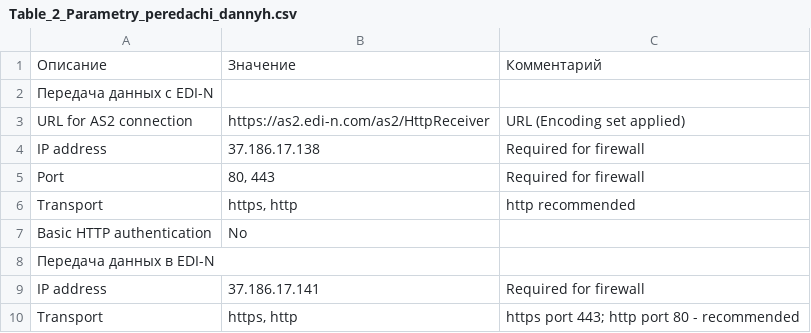
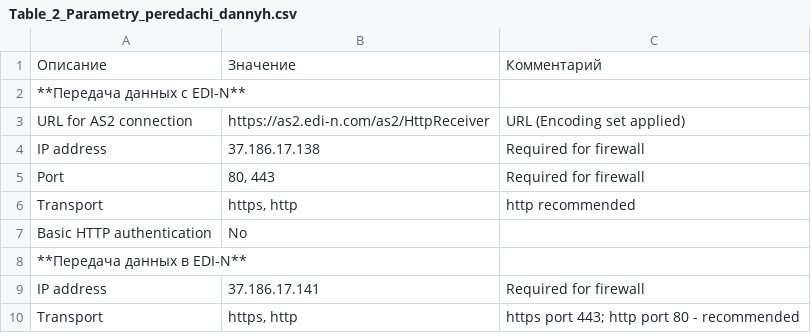
Before and after one commit to EDI-N/Docs, a CSV file: docs/source/integration/Tables/Table_2_Parametry_peredachi_dannyh.csv, drawn as a sheet.

Commit message:
Update Table_2_Parametry_peredachi_dannyh.csv

```diff
--- a/docs/source/integration/Tables/Table_2_Parametry_peredachi_dannyh.csv
+++ b/docs/source/integration/Tables/Table_2_Parametry_peredachi_dannyh.csv
@@ -1,3 +1,3 @@
 Описание,Значение,Комментарий
-Передача данных с EDI-N,,
+**Передача данных с EDI-N**
 URL for AS2 connection,https://as2.edi-n.com/as2/HttpReceiver,URL (Encoding set applied)
@@ -7,3 +7,3 @@ Transport,"https, http",http recommended
 Basic HTTP authentication,No,
-Передача данных в EDI-N,,
+**Передача данных в EDI-N**
 IP address,37.186.17.141,Required for firewall
```
